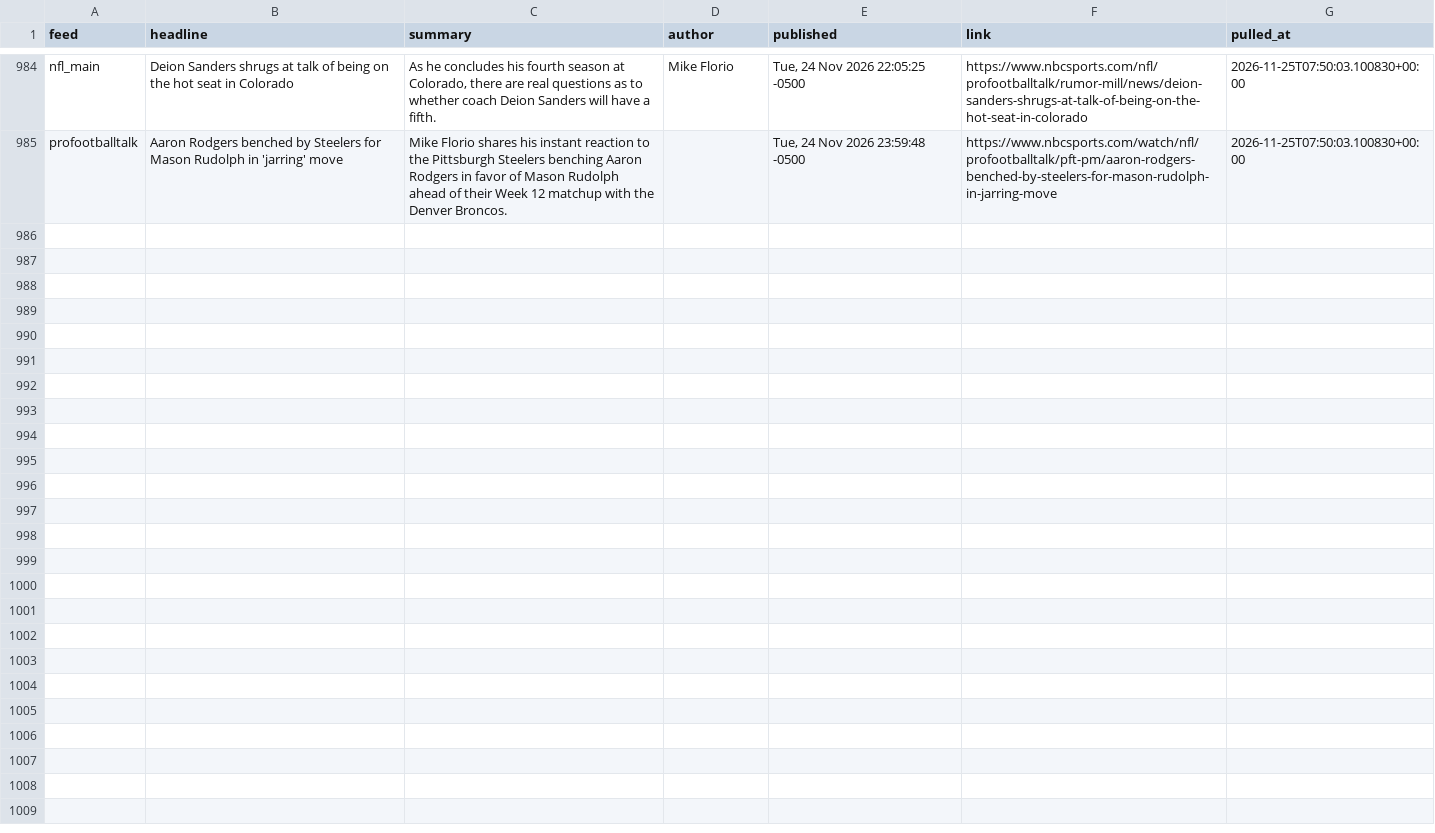
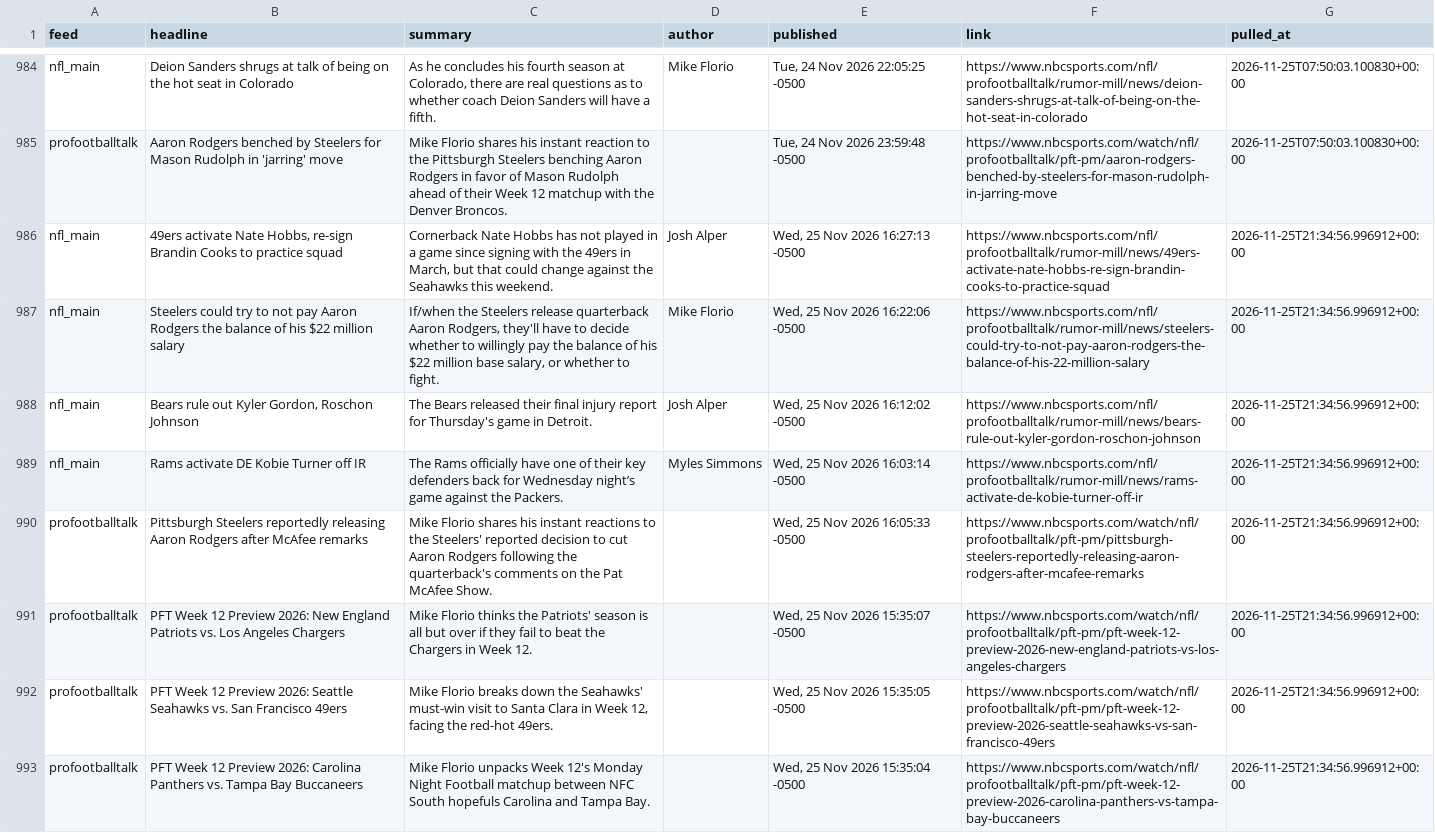
Before and after one commit to alexanderseaney-sketch/ParlayModel, a CSV file: data/raw/nbcsports_news.csv, drawn as a sheet; only a part is shown, gaps mark what is left out.

```diff
--- a/data/raw/nbcsports_news.csv
+++ b/data/raw/nbcsports_news.csv
@@ -985 +985,9 @@ nfl_main,Deion Sanders shrugs at talk of being on the hot seat in Colorado,"As h
 profootballtalk,Aaron Rodgers benched by Steelers for Mason Rudolph in 'jarring' move,Mike Florio shares his instant reaction to the Pittsburgh Steelers benching Aaron Rodgers in favor of Mason Rudolph ahead of their Week 12 matchup with the Denver Broncos.,,"Tue, 24 Nov 2026 23:59:48 -0500",https://www.nbcsports.com/watch/nfl/profootballtalk/pft-pm/aaron-rodgers-benched-by-steelers-for-mason-rudolph-in-jarring-move,2026-11-25T07:50:03.100830+00:00
+nfl_main,"49ers activate Nate Hobbs, re-sign Brandin Cooks to practice squad","Cornerback Nate Hobbs has not played in a game since signing with the 49ers in March, but that could change against the Seahawks this weekend.",Josh Alper,"Wed, 25 Nov 2026 16:27:13 -0500",https://www.nbcsports.com/nfl/profootballtalk/rumor-mill/news/49ers-activate-nate-hobbs-re-sign-brandin-cooks-to-practice-squad,2026-11-25T21:34:56.996912+00:00
+nfl_main,Steelers could try to not pay Aaron Rodgers the balance of his $22 million salary,"If/when the Steelers release quarterback Aaron Rodgers, they'll have to decide whether to willingly pay the balance of his $22 million base salary, or whether to fight.",Mike Florio,"Wed, 25 Nov 2026 16:22:06 -0500",https://www.nbcsports.com/nfl/profootballtalk/rumor-mill/news/steelers-could-try-to-not-pay-aaron-rodgers-the-balance-of-his-22-million-salary,2026-11-25T21:34:56.996912+00:00
+nfl_main,"Bears rule out Kyler Gordon, Roschon Johnson",The Bears released their final injury report for Thursday's game in Detroit.,Josh Alper,"Wed, 25 Nov 2026 16:12:02 -0500",https://www.nbcsports.com/nfl/profootballtalk/rumor-mill/news/bears-rule-out-kyler-gordon-roschon-johnson,2026-11-25T21:34:56.996912+00:00
+nfl_main,Rams activate DE Kobie Turner off IR,The Rams officially have one of their key defenders back for Wednesday night’s game against the Packers.,Myles Simmons,"Wed, 25 Nov 2026 16:03:14 -0500",https://www.nbcsports.com/nfl/profootballtalk/rumor-mill/news/rams-activate-de-kobie-turner-off-ir,2026-11-25T21:34:56.996912+00:00
+profootballtalk,Pittsburgh Steelers reportedly releasing Aaron Rodgers after McAfee remarks,Mike Florio shares his instant reactions to the Steelers' reported decision to cut Aaron Rodgers following the quarterback's comments on the Pat McAfee Show.,,"Wed, 25 Nov 2026 16:05:33 -0500",https://www.nbcsports.com/watch/nfl/profootballtalk/pft-pm/pittsburgh-steelers-reportedly-releasing-aaron-rodgers-after-mcafee-remarks,2026-11-25T21:34:56.996912+00:00
+profootballtalk,PFT Week 12 Preview 2026: New England Patriots vs. Los Angeles Chargers,Mike Florio thinks the Patriots' season is all but over if they fail to beat the Chargers in Week 12.,,"Wed, 25 Nov 2026 15:35:07 -0500",https://www.nbcsports.com/watch/nfl/profootballtalk/pft-pm/pft-week-12-preview-2026-new-england-patriots-vs-los-angeles-chargers,2026-11-25T21:34:56.996912+00:00
+profootballtalk,PFT Week 12 Preview 2026: Seattle Seahawks vs. San Francisco 49ers,"Mike Florio breaks down the Seahawks' must-win visit to Santa Clara in Week 12, facing the red-hot 49ers.",,"Wed, 25 Nov 2026 15:35:05 -0500",https://www.nbcsports.com/watch/nfl/profootballtalk/pft-pm/pft-week-12-preview-2026-seattle-seahawks-vs-san-francisco-49ers,2026-11-25T21:34:56.996912+00:00
+profootballtalk,PFT Week 12 Preview 2026: Carolina Panthers vs. Tampa Bay Buccaneers,Mike Florio unpacks Week 12's Monday Night Football matchup between NFC South hopefuls Carolina and Tampa Bay.,,"Wed, 25 Nov 2026 15:35:04 -0500",https://www.nbcsports.com/watch/nfl/profootballtalk/pft-pm/pft-week-12-preview-2026-carolina-panthers-vs-tampa-bay-buccaneers,2026-11-25T21:34:56.996912+00:00
```
Also changed, not shown: data/raw/footballguys_depth.csv, data/raw/nfl_rosters.csv, 17 other files.
